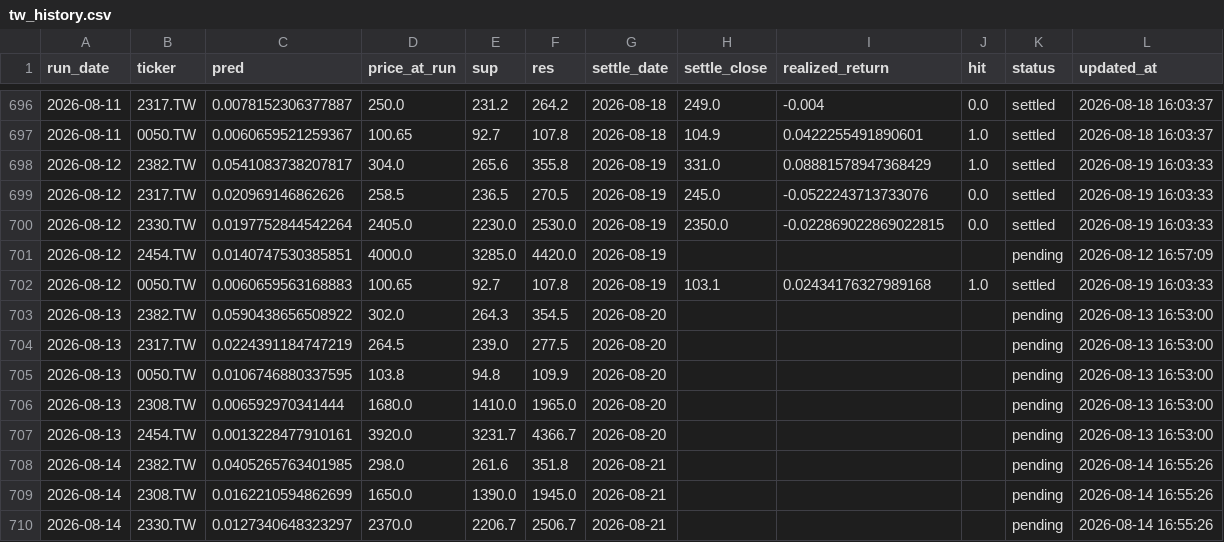
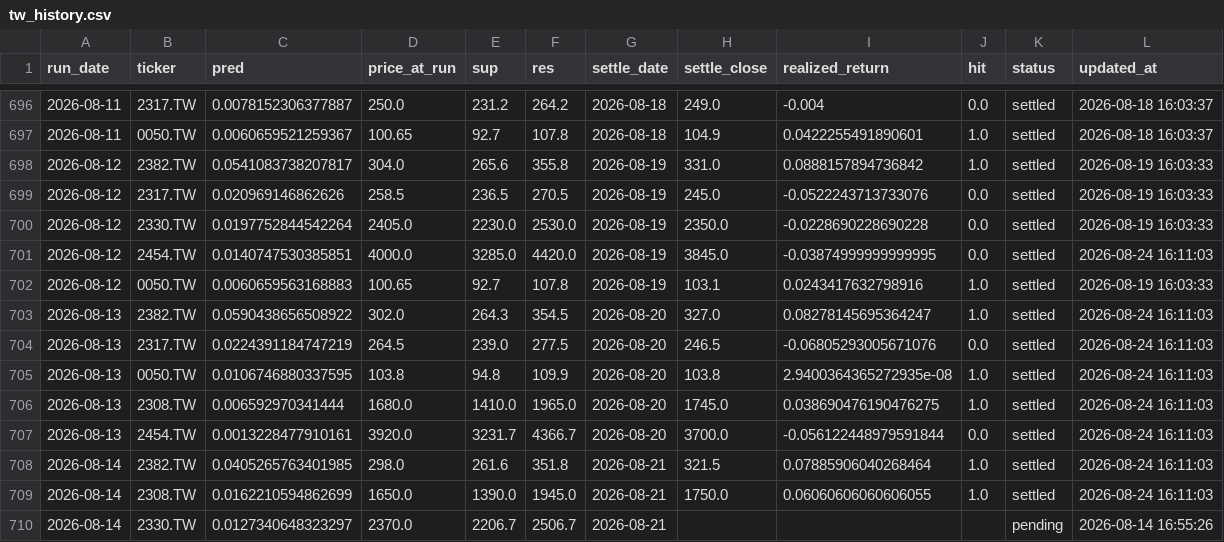
Before and after one commit to chehao0221/taiwan-stock-ai, a CSV file: tw_history.csv, drawn as a sheet; only a part is shown, gaps mark what is left out; the diff covers the shown part only.

```diff
--- a/tw_history.csv
+++ b/tw_history.csv
@@ -697,14 +697,14 @@
 2026-08-11,0050.TW,0.0060659521259367,100.65,92.7,107.8,2026-08-18,104.9,0.0422255491890601,1.0,settled,2026-08-18 16:03:37
-2026-08-12,2382.TW,0.0541083738207817,304.0,265.6,355.8,2026-08-19,331.0,0.08881578947368429,1.0,settled,2026-08-19 16:03:33
+2026-08-12,2382.TW,0.0541083738207817,304.0,265.6,355.8,2026-08-19,331.0,0.0888157894736842,1.0,settled,2026-08-19 16:03:33
 2026-08-12,2317.TW,0.020969146862626,258.5,236.5,270.5,2026-08-19,245.0,-0.0522243713733076,0.0,settled,2026-08-19 16:03:33
-2026-08-12,2330.TW,0.0197752844542264,2405.0,2230.0,2530.0,2026-08-19,2350.0,-0.022869022869022815,0.0,settled,2026-08-19 16:03:33
-2026-08-12,2454.TW,0.0140747530385851,4000.0,3285.0,4420.0,2026-08-19,,,,pending,2026-08-12 16:57:09
-2026-08-12,0050.TW,0.0060659563168883,100.65,92.7,107.8,2026-08-19,103.1,0.02434176327989168,1.0,settled,2026-08-19 16:03:33
-2026-08-13,2382.TW,0.0590438656508922,302.0,264.3,354.5,2026-08-20,,,,pending,2026-08-13 16:53:00
-2026-08-13,2317.TW,0.0224391184747219,264.5,239.0,277.5,2026-08-20,,,,pending,2026-08-13 16:53:00
-2026-08-13,0050.TW,0.0106746880337595,103.8,94.8,109.9,2026-08-20,,,,pending,2026-08-13 16:53:00
-2026-08-13,2308.TW,0.006592970341444,1680.0,1410.0,1965.0,2026-08-20,,,,pending,2026-08-13 16:53:00
-2026-08-13,2454.TW,0.0013228477910161,3920.0,3231.7,4366.7,2026-08-20,,,,pending,2026-08-13 16:53:00
-2026-08-14,2382.TW,0.0405265763401985,298.0,261.6,351.8,2026-08-21,,,,pending,2026-08-14 16:55:26
-2026-08-14,2308.TW,0.0162210594862699,1650.0,1390.0,1945.0,2026-08-21,,,,pending,2026-08-14 16:55:26
+2026-08-12,2330.TW,0.0197752844542264,2405.0,2230.0,2530.0,2026-08-19,2350.0,-0.0228690228690228,0.0,settled,2026-08-19 16:03:33
+2026-08-12,2454.TW,0.0140747530385851,4000.0,3285.0,4420.0,2026-08-19,3845.0,-0.03874999999999995,0.0,settled,2026-08-24 16:11:03
+2026-08-12,0050.TW,0.0060659563168883,100.65,92.7,107.8,2026-08-19,103.1,0.0243417632798916,1.0,settled,2026-08-19 16:03:33
+2026-08-13,2382.TW,0.0590438656508922,302.0,264.3,354.5,2026-08-20,327.0,0.08278145695364247,1.0,settled,2026-08-24 16:11:03
+2026-08-13,2317.TW,0.0224391184747219,264.5,239.0,277.5,2026-08-20,246.5,-0.06805293005671076,0.0,settled,2026-08-24 16:11:03
+2026-08-13,0050.TW,0.0106746880337595,103.8,94.8,109.9,2026-08-20,103.8,2.9400364365272935e-08,1.0,settled,2026-08-24 16:11:03
+2026-08-13,2308.TW,0.006592970341444,1680.0,1410.0,1965.0,2026-08-20,1745.0,0.038690476190476275,1.0,settled,2026-08-24 16:11:03
+2026-08-13,2454.TW,0.0013228477910161,3920.0,3231.7,4366.7,2026-08-20,3700.0,-0.056122448979591844,0.0,settled,2026-08-24 16:11:03
+2026-08-14,2382.TW,0.0405265763401985,298.0,261.6,351.8,2026-08-21,321.5,0.07885906040268464,1.0,settled,2026-08-24 16:11:03
+2026-08-14,2308.TW,0.0162210594862699,1650.0,1390.0,1945.0,2026-08-21,1750.0,0.06060606060606055,1.0,settled,2026-08-24 16:11:03
 2026-08-14,2330.TW,0.0127340648323297,2370.0,2206.7,2506.7,2026-08-21,,,,pending,2026-08-14 16:55:26
```
Also changed, not shown: 5 added rows and 34 edited cells elsewhere in this file.
